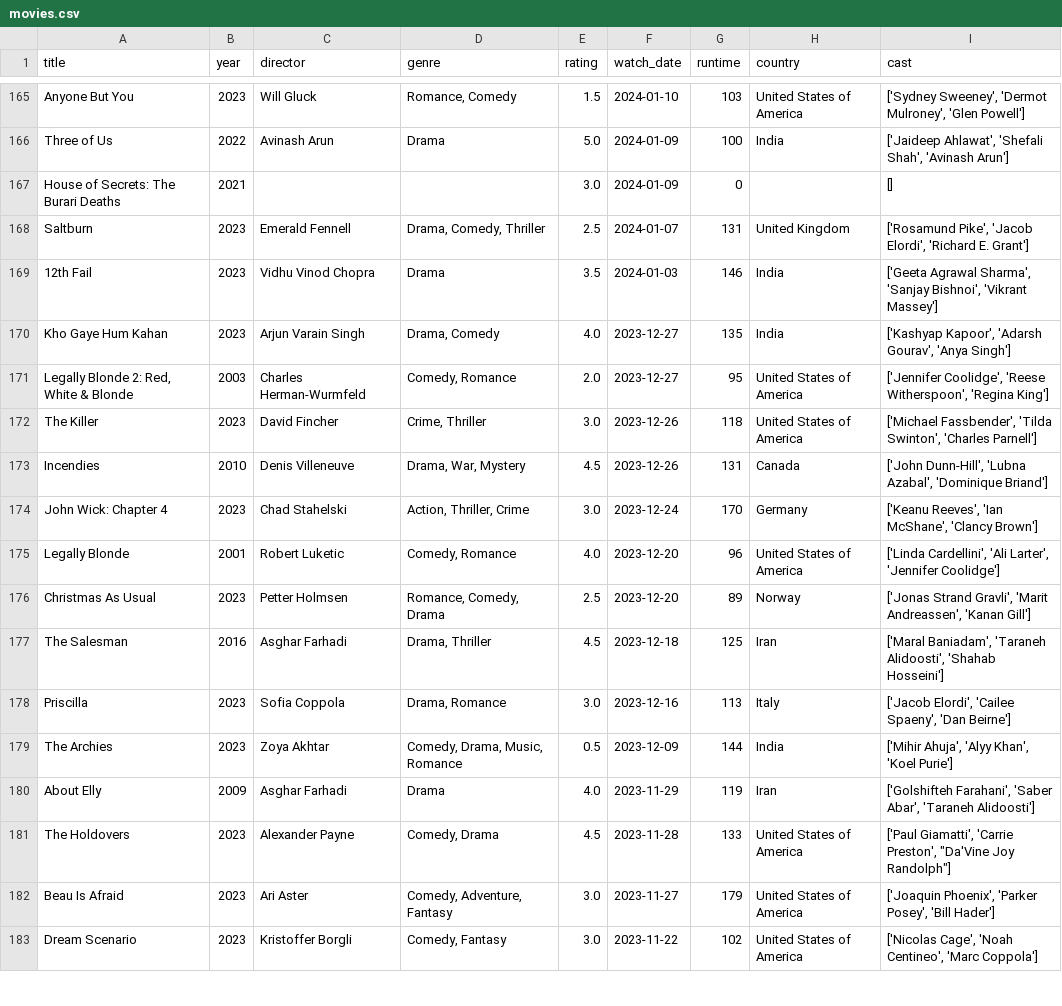
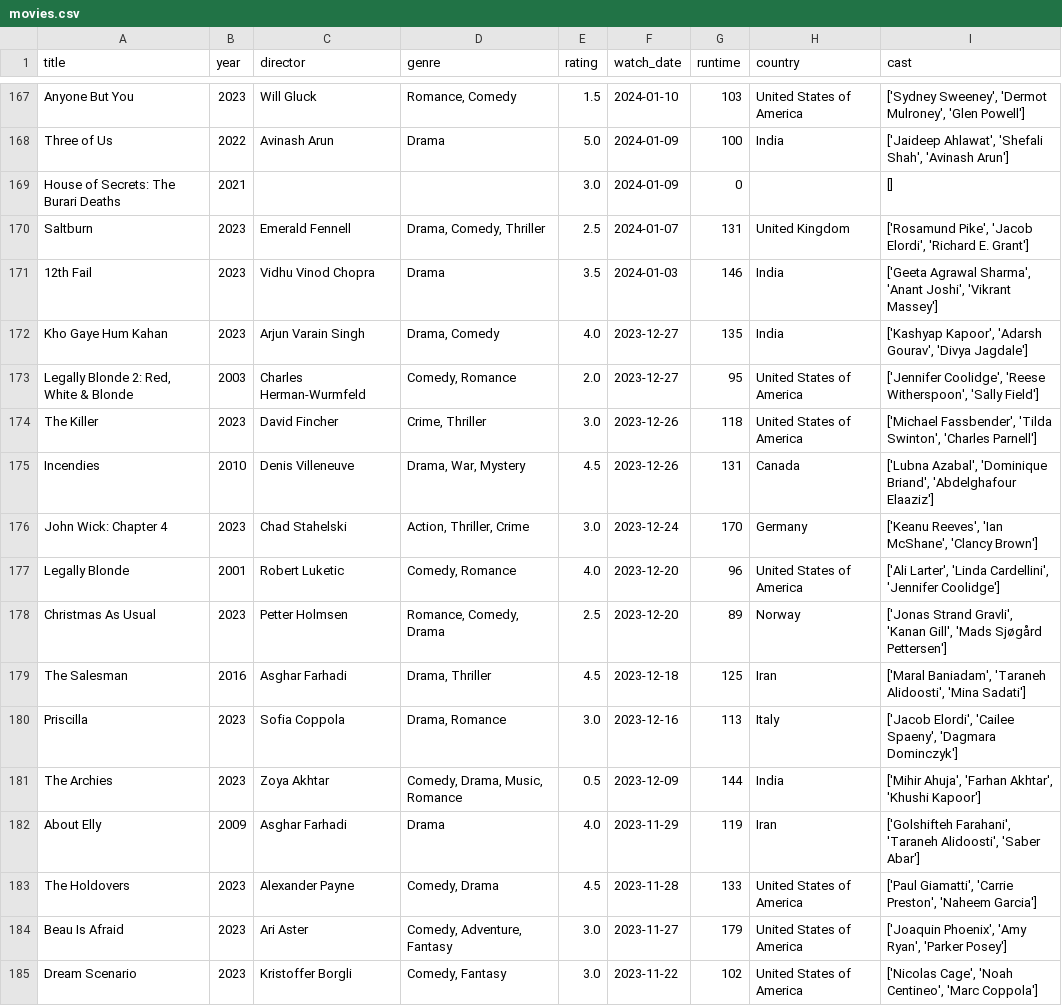
Before and after one commit to sarthakk88/letterboxd-wrapped, a CSV file: data/movies.csv, drawn as a sheet; only a part is shown, gaps mark what is left out; the diff covers the shown part only.

```diff
--- a/data/movies.csv
+++ b/data/movies.csv
@@ -168,16 +170,16 @@ House of Secrets: The Burari Deaths,2021,,,3.0,2024-01-09,0,,[]
 Saltburn,2023,Emerald Fennell,"Drama, Comedy, Thriller",2.5,2024-01-07,131,United Kingdom,"['Rosamund Pike', 'Jacob Elordi', 'Richard E. Grant']"
-12th Fail,2023,Vidhu Vinod Chopra,Drama,3.5,2024-01-03,146,India,"['Geeta Agrawal Sharma', 'Sanjay Bishnoi', 'Vikrant Massey']"
-Kho Gaye Hum Kahan,2023,Arjun Varain Singh,"Drama, Comedy",4.0,2023-12-27,135,India,"['Kashyap Kapoor', 'Adarsh Gourav', 'Anya Singh']"
-"Legally Blonde 2: Red, White & Blonde",2003,Charles Herman-Wurmfeld,"Comedy, Romance",2.0,2023-12-27,95,United States of America,"['Jennifer Coolidge', 'Reese Witherspoon', 'Regina King']"
+12th Fail,2023,Vidhu Vinod Chopra,Drama,3.5,2024-01-03,146,India,"['Geeta Agrawal Sharma', 'Anant Joshi', 'Vikrant Massey']"
+Kho Gaye Hum Kahan,2023,Arjun Varain Singh,"Drama, Comedy",4.0,2023-12-27,135,India,"['Kashyap Kapoor', 'Adarsh Gourav', 'Divya Jagdale']"
+"Legally Blonde 2: Red, White & Blonde",2003,Charles Herman-Wurmfeld,"Comedy, Romance",2.0,2023-12-27,95,United States of America,"['Jennifer Coolidge', 'Reese Witherspoon', 'Sally Field']"
 The Killer,2023,David Fincher,"Crime, Thriller",3.0,2023-12-26,118,United States of America,"['Michael Fassbender', 'Tilda Swinton', 'Charles Parnell']"
-Incendies,2010,Denis Villeneuve,"Drama, War, Mystery",4.5,2023-12-26,131,Canada,"['John Dunn-Hill', 'Lubna Azabal', 'Dominique Briand']"
+Incendies,2010,Denis Villeneuve,"Drama, War, Mystery",4.5,2023-12-26,131,Canada,"['Lubna Azabal', 'Dominique Briand', 'Abdelghafour Elaaziz']"
 John Wick: Chapter 4,2023,Chad Stahelski,"Action, Thriller, Crime",3.0,2023-12-24,170,Germany,"['Keanu Reeves', 'Ian McShane', 'Clancy Brown']"
-Legally Blonde,2001,Robert Luketic,"Comedy, Romance",4.0,2023-12-20,96,United States of America,"['Linda Cardellini', 'Ali Larter', 'Jennifer Coolidge']"
-Christmas As Usual,2023,Petter Holmsen,"Romance, Comedy, Drama",2.5,2023-12-20,89,Norway,"['Jonas Strand Gravli', 'Marit Andreassen', 'Kanan Gill']"
-The Salesman,2016,Asghar Farhadi,"Drama, Thriller",4.5,2023-12-18,125,Iran,"['Maral Baniadam', 'Taraneh Alidoosti', 'Shahab Hosseini']"
-Priscilla,2023,Sofia Coppola,"Drama, Romance",3.0,2023-12-16,113,Italy,"['Jacob Elordi', 'Cailee Spaeny', 'Dan Beirne']"
-The Archies,2023,Zoya Akhtar,"Comedy, Drama, Music, Romance",0.5,2023-12-09,144,India,"['Mihir Ahuja', 'Alyy Khan', 'Koel Purie']"
-About Elly,2009,Asghar Farhadi,Drama,4.0,2023-11-29,119,Iran,"['Golshifteh Farahani', 'Saber Abar', 'Taraneh Alidoosti']"
-The Holdovers,2023,Alexander Payne,"Comedy, Drama",4.5,2023-11-28,133,United States of America,"['Paul Giamatti', 'Carrie Preston', ""Da'Vine Joy Randolph""]"
-Beau Is Afraid,2023,Ari Aster,"Comedy, Adventure, Fantasy",3.0,2023-11-27,179,United States of America,"['Joaquin Phoenix', 'Parker Posey', 'Bill Hader']"
+Legally Blonde,2001,Robert Luketic,"Comedy, Romance",4.0,2023-12-20,96,United States of America,"['Ali Larter', 'Linda Cardellini', 'Jennifer Coolidge']"
+Christmas As Usual,2023,Petter Holmsen,"Romance, Comedy, Drama",2.5,2023-12-20,89,Norway,"['Jonas Strand Gravli', 'Kanan Gill', 'Mads Sjøgård Pettersen']"
+The Salesman,2016,Asghar Farhadi,"Drama, Thriller",4.5,2023-12-18,125,Iran,"['Maral Baniadam', 'Taraneh Alidoosti', 'Mina Sadati']"
+Priscilla,2023,Sofia Coppola,"Drama, Romance",3.0,2023-12-16,113,Italy,"['Jacob Elordi', 'Cailee Spaeny', 'Dagmara Dominczyk']"
+The Archies,2023,Zoya Akhtar,"Comedy, Drama, Music, Romance",0.5,2023-12-09,144,India,"['Mihir Ahuja', 'Farhan Akhtar', 'Khushi Kapoor']"
+About Elly,2009,Asghar Farhadi,Drama,4.0,2023-11-29,119,Iran,"['Golshifteh Farahani', 'Taraneh Alidoosti', 'Saber Abar']"
+The Holdovers,2023,Alexander Payne,"Comedy, Drama",4.5,2023-11-28,133,United States of America,"['Paul Giamatti', 'Carrie Preston', 'Naheem Garcia']"
+Beau Is Afraid,2023,Ari Aster,"Comedy, Adventure, Fantasy",3.0,2023-11-27,179,United States of America,"['Joaquin Phoenix', 'Amy Ryan', 'Parker Posey']"
 Dream Scenario,2023,Kristoffer Borgli,"Comedy, Fantasy",3.0,2023-11-22,102,United States of America,"['Nicolas Cage', 'Noah Centineo', 'Marc Coppola']"
```
Also changed, not shown: 2 added rows and 124 edited cells elsewhere in this file, 1 other file.
